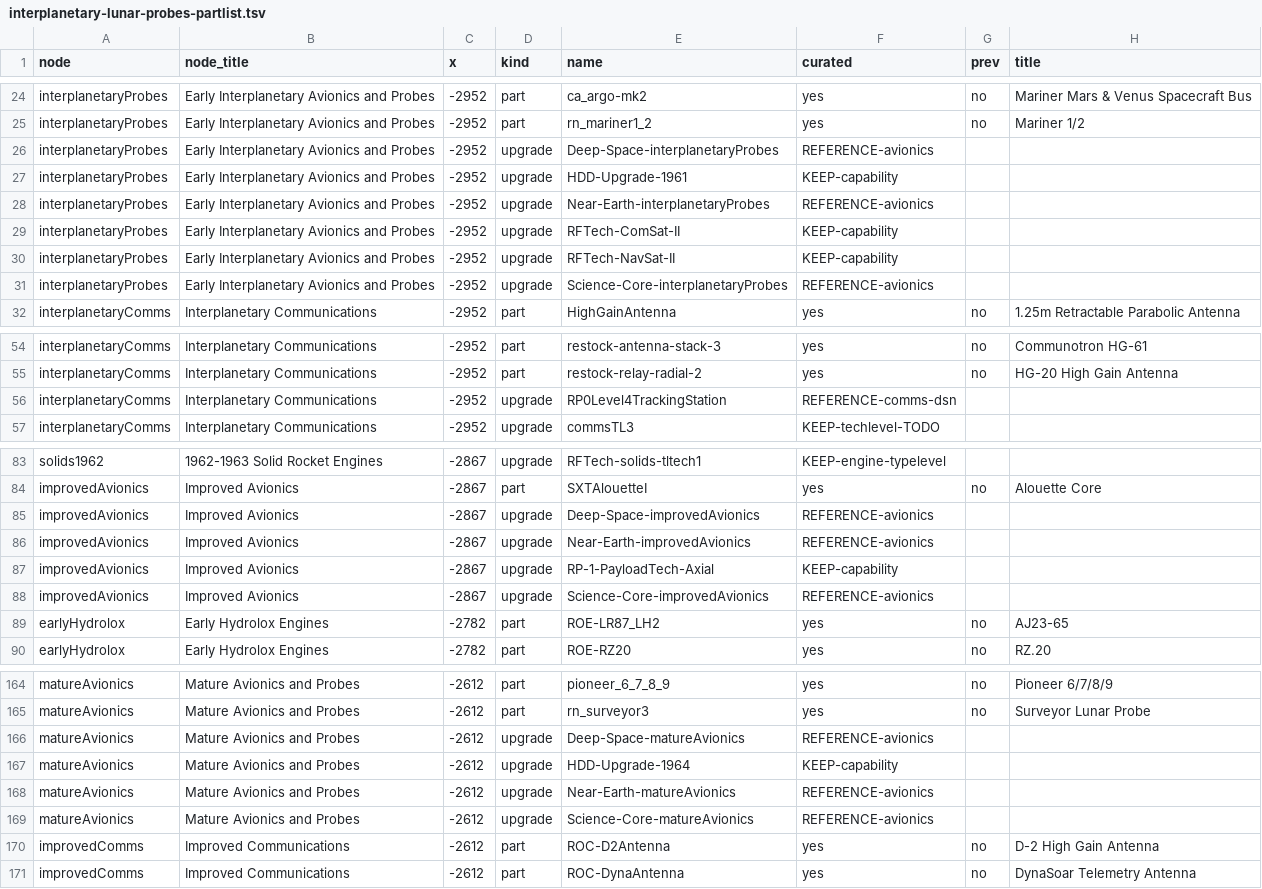
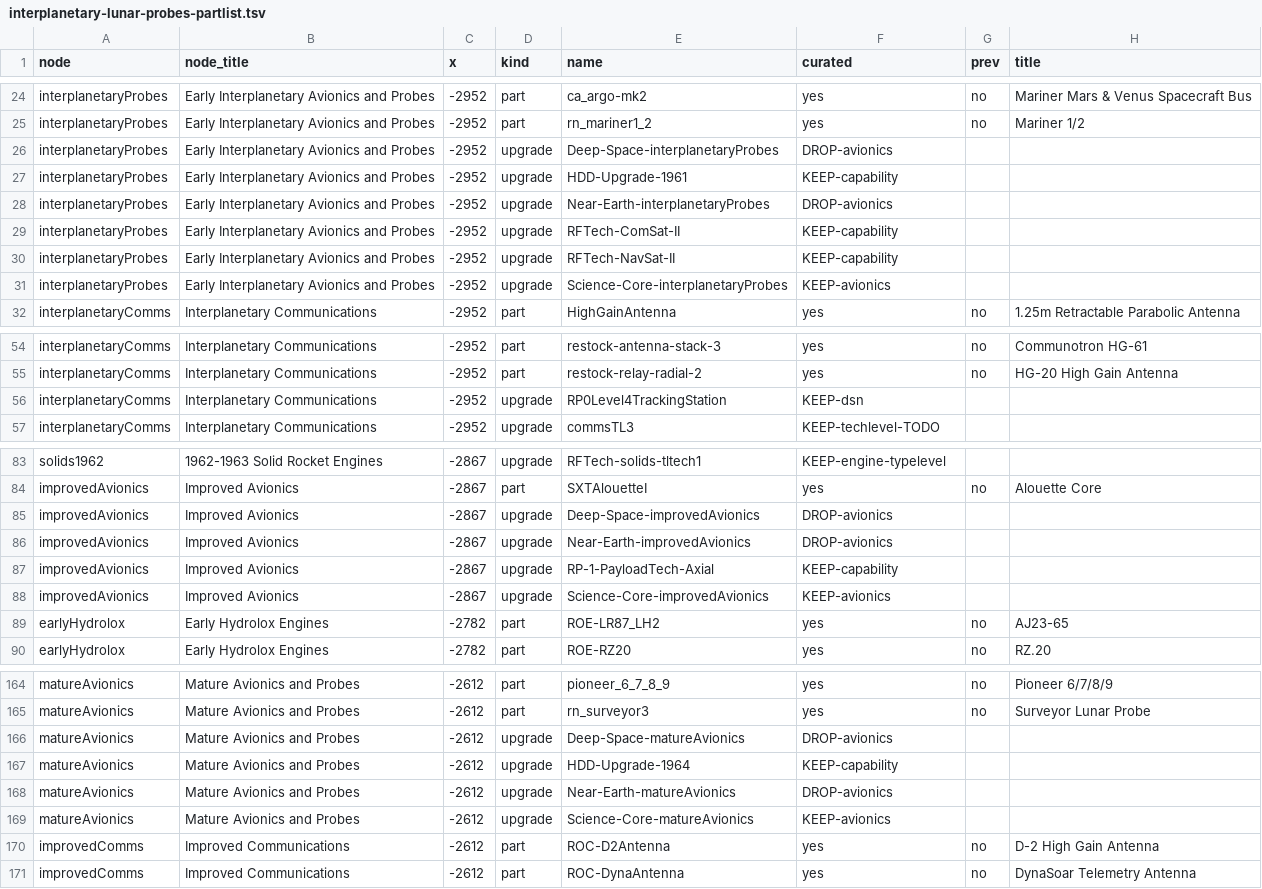
Before and after one commit to miskoltrans/RP-AXE, a TSV file: manifest/interplanetary-lunar-probes-partlist.tsv, drawn as a sheet; only a part is shown, gaps mark what is left out; the diff covers the shown part only.

```diff
--- a/manifest/interplanetary-lunar-probes-partlist.tsv
+++ b/manifest/interplanetary-lunar-probes-partlist.tsv
@@ -25,8 +25,8 @@ interplanetaryProbes	Early Interplanetary Avionics and Probes	-2952	part	ca_argo
 interplanetaryProbes	Early Interplanetary Avionics and Probes	-2952	part	rn_mariner1_2	yes	no	Mariner 1/2
-interplanetaryProbes	Early Interplanetary Avionics and Probes	-2952	upgrade	Deep-Space-interplanetaryProbes	REFERENCE-avionics		
+interplanetaryProbes	Early Interplanetary Avionics and Probes	-2952	upgrade	Deep-Space-interplanetaryProbes	DROP-avionics		
 interplanetaryProbes	Early Interplanetary Avionics and Probes	-2952	upgrade	HDD-Upgrade-1961	KEEP-capability		
-interplanetaryProbes	Early Interplanetary Avionics and Probes	-2952	upgrade	Near-Earth-interplanetaryProbes	REFERENCE-avionics		
+interplanetaryProbes	Early Interplanetary Avionics and Probes	-2952	upgrade	Near-Earth-interplanetaryProbes	DROP-avionics		
 interplanetaryProbes	Early Interplanetary Avionics and Probes	-2952	upgrade	RFTech-ComSat-II	KEEP-capability		
 interplanetaryProbes	Early Interplanetary Avionics and Probes	-2952	upgrade	RFTech-NavSat-II	KEEP-capability		
-interplanetaryProbes	Early Interplanetary Avionics and Probes	-2952	upgrade	Science-Core-interplanetaryProbes	REFERENCE-avionics		
+interplanetaryProbes	Early Interplanetary Avionics and Probes	-2952	upgrade	Science-Core-interplanetaryProbes	KEEP-avionics		
 interplanetaryComms	Interplanetary Communications	-2952	part	HighGainAntenna	yes	no	1.25m Retractable Parabolic Antenna
@@ -55,3 +55,3 @@ interplanetaryComms	Interplanetary Communications	-2952	part	restock-antenna-sta
 interplanetaryComms	Interplanetary Communications	-2952	part	restock-relay-radial-2	yes	no	HG-20 High Gain Antenna
-interplanetaryComms	Interplanetary Communications	-2952	upgrade	RP0Level4TrackingStation	REFERENCE-comms-dsn		
+interplanetaryComms	Interplanetary Communications	-2952	upgrade	RP0Level4TrackingStation	KEEP-dsn		
 interplanetaryComms	Interplanetary Communications	-2952	upgrade	commsTL3	KEEP-techlevel-TODO		
@@ -84,6 +84,6 @@ solids1962	1962-1963 Solid Rocket Engines	-2867	upgrade	RFTech-solids-tltech1	KE
 improvedAvionics	Improved Avionics	-2867	part	SXTAlouetteI	yes	no	Alouette Core
-improvedAvionics	Improved Avionics	-2867	upgrade	Deep-Space-improvedAvionics	REFERENCE-avionics		
-improvedAvionics	Improved Avionics	-2867	upgrade	Near-Earth-improvedAvionics	REFERENCE-avionics		
+improvedAvionics	Improved Avionics	-2867	upgrade	Deep-Space-improvedAvionics	DROP-avionics		
+improvedAvionics	Improved Avionics	-2867	upgrade	Near-Earth-improvedAvionics	DROP-avionics		
 improvedAvionics	Improved Avionics	-2867	upgrade	RP-1-PayloadTech-Axial	KEEP-capability		
-improvedAvionics	Improved Avionics	-2867	upgrade	Science-Core-improvedAvionics	REFERENCE-avionics		
+improvedAvionics	Improved Avionics	-2867	upgrade	Science-Core-improvedAvionics	KEEP-avionics		
 earlyHydrolox	Early Hydrolox Engines	-2782	part	ROE-LR87_LH2	yes	no	AJ23-65
@@ -165,6 +165,6 @@ matureAvionics	Mature Avionics and Probes	-2612	part	pioneer_6_7_8_9	yes	no	Pion
 matureAvionics	Mature Avionics and Probes	-2612	part	rn_surveyor3	yes	no	Surveyor Lunar Probe
-matureAvionics	Mature Avionics and Probes	-2612	upgrade	Deep-Space-matureAvionics	REFERENCE-avionics		
+matureAvionics	Mature Avionics and Probes	-2612	upgrade	Deep-Space-matureAvionics	DROP-avionics		
 matureAvionics	Mature Avionics and Probes	-2612	upgrade	HDD-Upgrade-1964	KEEP-capability		
-matureAvionics	Mature Avionics and Probes	-2612	upgrade	Near-Earth-matureAvionics	REFERENCE-avionics		
-matureAvionics	Mature Avionics and Probes	-2612	upgrade	Science-Core-matureAvionics	REFERENCE-avionics		
+matureAvionics	Mature Avionics and Probes	-2612	upgrade	Near-Earth-matureAvionics	DROP-avionics		
+matureAvionics	Mature Avionics and Probes	-2612	upgrade	Science-Core-matureAvionics	KEEP-avionics		
 improvedComms	Improved Communications	-2612	part	ROC-D2Antenna	yes	no	D-2 High Gain Antenna
```
Also changed, not shown: 1 edited cell elsewhere in this file, manifest/crewed-lunar-landing-partlist.tsv, manifest/first-orbit-partlist.tsv, 7 other files.
